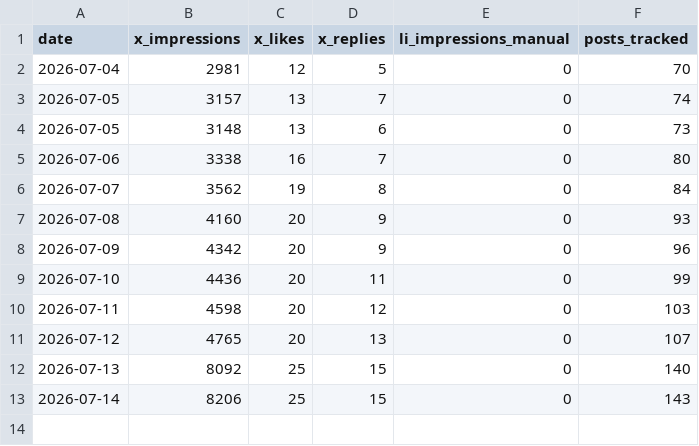
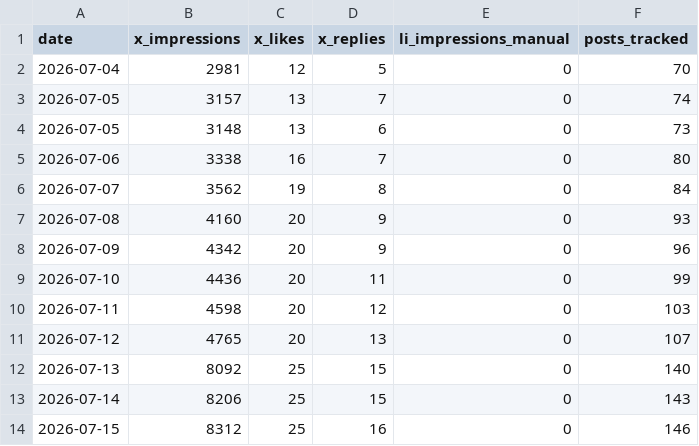
Before and after one commit to Ruchit1395/ruchitdalwadi-com, a CSV file: distribution/first-ten-customers-for-a-b2b-ai-startup/scoreboard-history.csv, drawn as a sheet.

Commit message:
campaign: daily scoreboard 2026-07-15

```diff
--- a/distribution/first-ten-customers-for-a-b2b-ai-startup/scoreboard-history.csv
+++ b/distribution/first-ten-customers-for-a-b2b-ai-startup/scoreboard-history.csv
@@ -13 +13,2 @@ date,x_impressions,x_likes,x_replies,li_impressions_manual,posts_tracked
 2026-07-14,8206,25,15,0,143
+2026-07-15,8312,25,16,0,146
```
Also changed, not shown: 1 other file.
